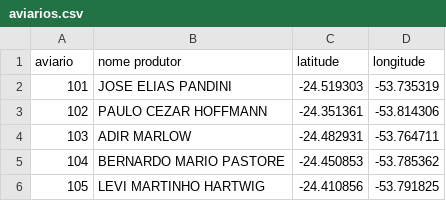
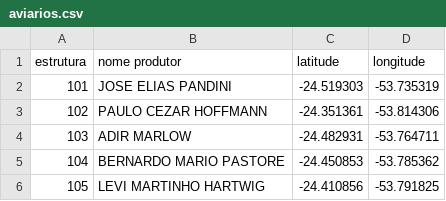
Before and after one commit to brunocorisco86/calculodistanciasavicultura, a CSV file: data/backup_dados/aviarios.csv (was data/raw/aviarios.csv), drawn as a sheet; only a part is shown.

```diff
--- a/data/raw/aviarios.csv
+++ b/data/backup_dados/aviarios.csv
@@ -1,2 +1,2 @@
-aviario,nome produtor,latitude,longitude
+estrutura,nome produtor,latitude,longitude
 101,JOSE ELIAS PANDINI,-24.519303,-53.735319
```
Also changed, not shown: 17 other files.
